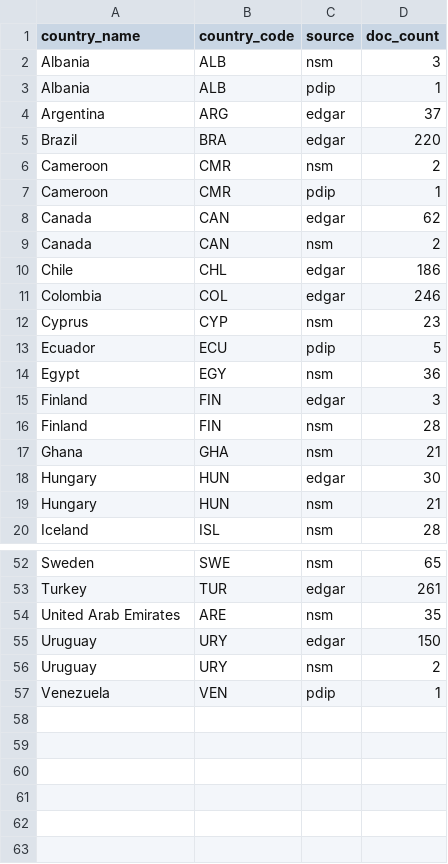
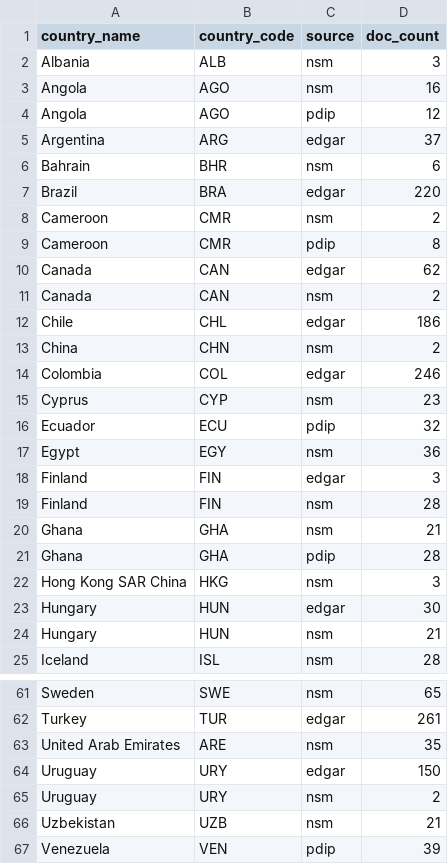
Before and after one commit to Teal-Insights/sovereign-prospectus-corpus, a CSV file: demo/data/corpus_by_country.csv, drawn as a sheet; only a part is shown, gaps mark what is left out; the diff covers the shown part only.

```diff
--- a/demo/data/corpus_by_country.csv
+++ b/demo/data/corpus_by_country.csv
@@ -2,7 +2,9 @@ country_name,country_code,source,doc_count
 Albania,ALB,nsm,3
-Albania,ALB,pdip,1
+Angola,AGO,nsm,16
+Angola,AGO,pdip,12
 Argentina,ARG,edgar,37
+Bahrain,BHR,nsm,6
 Brazil,BRA,edgar,220
 Cameroon,CMR,nsm,2
-Cameroon,CMR,pdip,1
+Cameroon,CMR,pdip,8
 Canada,CAN,edgar,62
@@ -10,5 +12,6 @@ Canada,CAN,nsm,2
 Chile,CHL,edgar,186
+China,CHN,nsm,2
 Colombia,COL,edgar,246
 Cyprus,CYP,nsm,23
-Ecuador,ECU,pdip,5
+Ecuador,ECU,pdip,32
 Egypt,EGY,nsm,36
@@ -17,2 +20,4 @@ Finland,FIN,nsm,28
 Ghana,GHA,nsm,21
+Ghana,GHA,pdip,28
+Hong Kong SAR China,HKG,nsm,3
 Hungary,HUN,edgar,30
@@ -56,2 +65,3 @@ Uruguay,URY,edgar,150
 Uruguay,URY,nsm,2
-Venezuela,VEN,pdip,1
+Uzbekistan,UZB,nsm,21
+Venezuela,VEN,pdip,39
```
Also changed, not shown: 4 added rows and 10 edited cells elsewhere in this file, demo/data/clause_families.csv, demo/data/issuer_country_map.csv, 8 other files.
